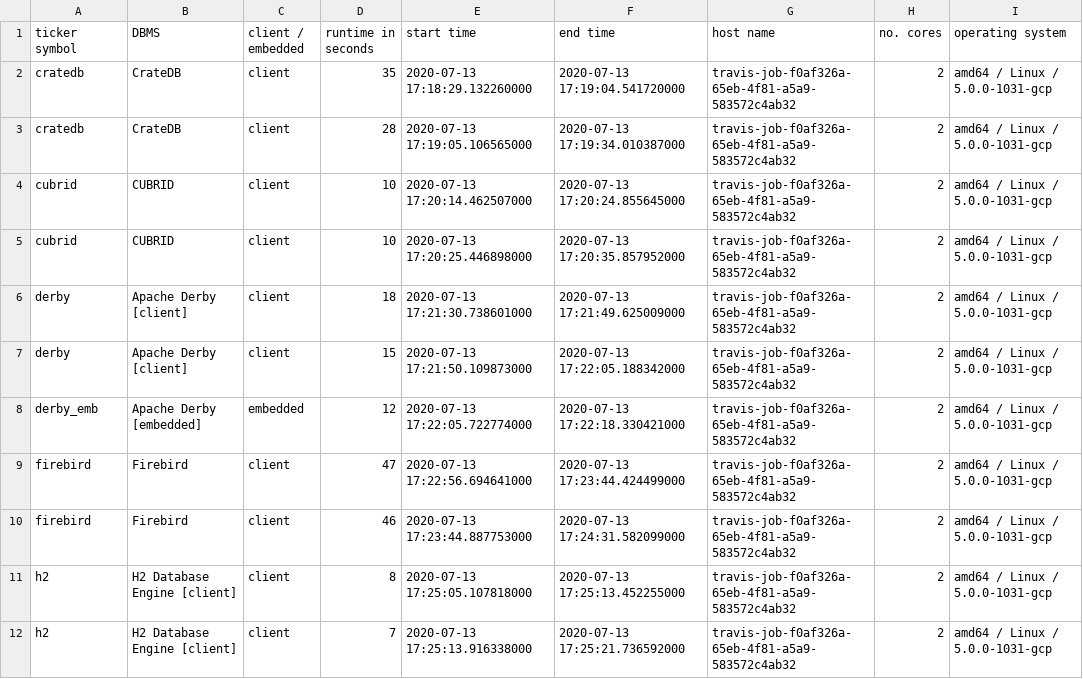
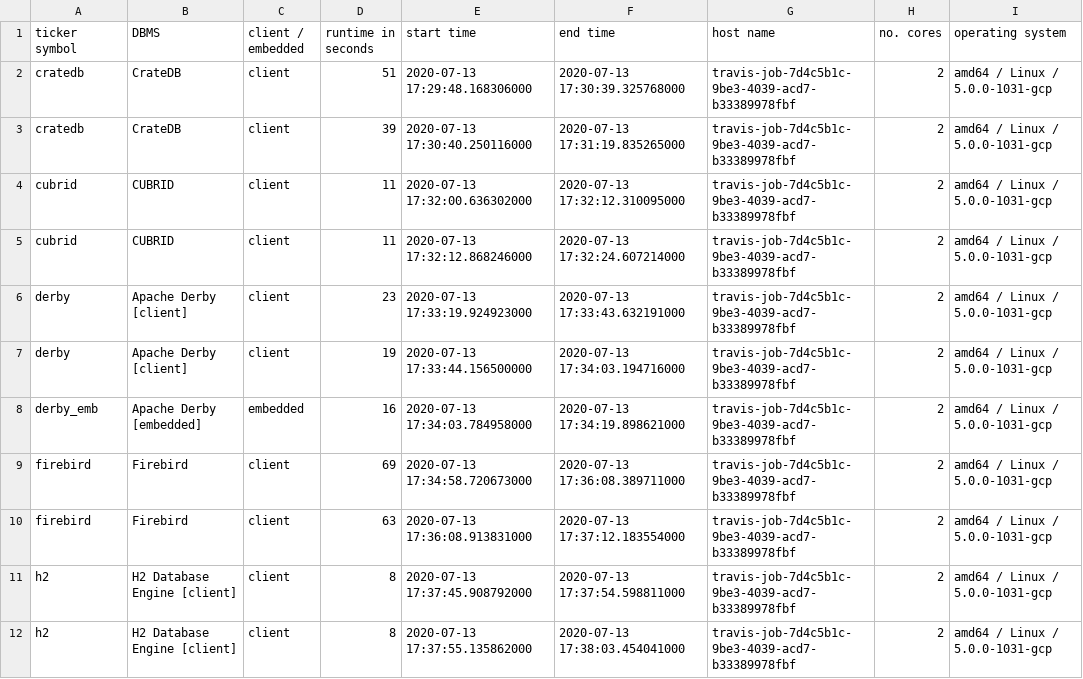
Before and after one commit to KonnexionsGmbH/db_seeder, a TSV file: statistics/db_seeder_travis_bash.tsv, drawn as a sheet; only a part is shown; the diff covers the shown part only.

Commit message:
Travis update: Jul 2020 (Build 202)
[skip ci]

```diff
--- a/statistics/db_seeder_travis_bash.tsv
+++ b/statistics/db_seeder_travis_bash.tsv
@@ -1,12 +1,12 @@
 ticker symbol	DBMS	client / embedded	runtime in seconds	start time	end time	host name	no. cores	operating system
-cratedb	CrateDB	client	35	2020-07-13 17:18:29.132260000	2020-07-13 17:19:04.541720000	travis-job-f0af326a-65eb-4f81-a5a9-583572c4ab32	2	amd64 / Linux / 5.0.0-1031-gcp
-cratedb	CrateDB	client	28	2020-07-13 17:19:05.106565000	2020-07-13 17:19:34.010387000	travis-job-f0af326a-65eb-4f81-a5a9-583572c4ab32	2	amd64 / Linux / 5.0.0-1031-gcp
-cubrid	CUBRID	client	10	2020-07-13 17:20:14.462507000	2020-07-13 17:20:24.855645000	travis-job-f0af326a-65eb-4f81-a5a9-583572c4ab32	2	amd64 / Linux / 5.0.0-1031-gcp
-cubrid	CUBRID	client	10	2020-07-13 17:20:25.446898000	2020-07-13 17:20:35.857952000	travis-job-f0af326a-65eb-4f81-a5a9-583572c4ab32	2	amd64 / Linux / 5.0.0-1031-gcp
-derby	Apache Derby [client]	client	18	2020-07-13 17:21:30.738601000	2020-07-13 17:21:49.625009000	travis-job-f0af326a-65eb-4f81-a5a9-583572c4ab32	2	amd64 / Linux / 5.0.0-1031-gcp
-derby	Apache Derby [client]	client	15	2020-07-13 17:21:50.109873000	2020-07-13 17:22:05.188342000	travis-job-f0af326a-65eb-4f81-a5a9-583572c4ab32	2	amd64 / Linux / 5.0.0-1031-gcp
-derby_emb	Apache Derby [embedded]	embedded	12	2020-07-13 17:22:05.722774000	2020-07-13 17:22:18.330421000	travis-job-f0af326a-65eb-4f81-a5a9-583572c4ab32	2	amd64 / Linux / 5.0.0-1031-gcp
-firebird	Firebird	client	47	2020-07-13 17:22:56.694641000	2020-07-13 17:23:44.424499000	travis-job-f0af326a-65eb-4f81-a5a9-583572c4ab32	2	amd64 / Linux / 5.0.0-1031-gcp
-firebird	Firebird	client	46	2020-07-13 17:23:44.887753000	2020-07-13 17:24:31.582099000	travis-job-f0af326a-65eb-4f81-a5a9-583572c4ab32	2	amd64 / Linux / 5.0.0-1031-gcp
-h2	H2 Database Engine [client]	client	8	2020-07-13 17:25:05.107818000	2020-07-13 17:25:13.452255000	travis-job-f0af326a-65eb-4f81-a5a9-583572c4ab32	2	amd64 / Linux / 5.0.0-1031-gcp
-h2	H2 Database Engine [client]	client	7	2020-07-13 17:25:13.916338000	2020-07-13 17:25:21.736592000	travis-job-f0af326a-65eb-4f81-a5a9-583572c4ab32	2	amd64 / Linux / 5.0.0-1031-gcp
+cratedb	CrateDB	client	51	2020-07-13 17:29:48.168306000	2020-07-13 17:30:39.325768000	travis-job-7d4c5b1c-9be3-4039-acd7-b33389978fbf	2	amd64 / Linux / 5.0.0-1031-gcp
+cratedb	CrateDB	client	39	2020-07-13 17:30:40.250116000	2020-07-13 17:31:19.835265000	travis-job-7d4c5b1c-9be3-4039-acd7-b33389978fbf	2	amd64 / Linux / 5.0.0-1031-gcp
+cubrid	CUBRID	client	11	2020-07-13 17:32:00.636302000	2020-07-13 17:32:12.310095000	travis-job-7d4c5b1c-9be3-4039-acd7-b33389978fbf	2	amd64 / Linux / 5.0.0-1031-gcp
+cubrid	CUBRID	client	11	2020-07-13 17:32:12.868246000	2020-07-13 17:32:24.607214000	travis-job-7d4c5b1c-9be3-4039-acd7-b33389978fbf	2	amd64 / Linux / 5.0.0-1031-gcp
+derby	Apache Derby [client]	client	23	2020-07-13 17:33:19.924923000	2020-07-13 17:33:43.632191000	travis-job-7d4c5b1c-9be3-4039-acd7-b33389978fbf	2	amd64 / Linux / 5.0.0-1031-gcp
+derby	Apache Derby [client]	client	19	2020-07-13 17:33:44.156500000	2020-07-13 17:34:03.194716000	travis-job-7d4c5b1c-9be3-4039-acd7-b33389978fbf	2	amd64 / Linux / 5.0.0-1031-gcp
+derby_emb	Apache Derby [embedded]	embedded	16	2020-07-13 17:34:03.784958000	2020-07-13 17:34:19.898621000	travis-job-7d4c5b1c-9be3-4039-acd7-b33389978fbf	2	amd64 / Linux / 5.0.0-1031-gcp
+firebird	Firebird	client	69	2020-07-13 17:34:58.720673000	2020-07-13 17:36:08.389711000	travis-job-7d4c5b1c-9be3-4039-acd7-b33389978fbf	2	amd64 / Linux / 5.0.0-1031-gcp
+firebird	Firebird	client	63	2020-07-13 17:36:08.913831000	2020-07-13 17:37:12.183554000	travis-job-7d4c5b1c-9be3-4039-acd7-b33389978fbf	2	amd64 / Linux / 5.0.0-1031-gcp
+h2	H2 Database Engine [client]	client	8	2020-07-13 17:37:45.908792000	2020-07-13 17:37:54.598811000	travis-job-7d4c5b1c-9be3-4039-acd7-b33389978fbf	2	amd64 / Linux / 5.0.0-1031-gcp
+h2	H2 Database Engine [client]	client	8	2020-07-13 17:37:55.135862000	2020-07-13 17:38:03.454041000	travis-job-7d4c5b1c-9be3-4039-acd7-b33389978fbf	2	amd64 / Linux / 5.0.0-1031-gcp
```
Also changed, not shown: 95 edited cells elsewhere in this file.
